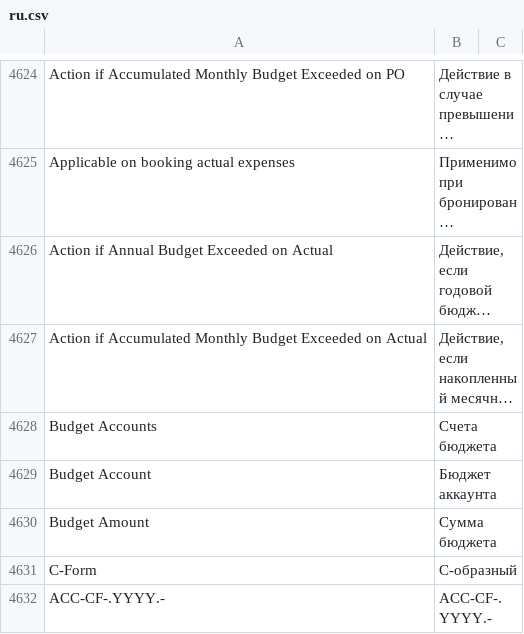
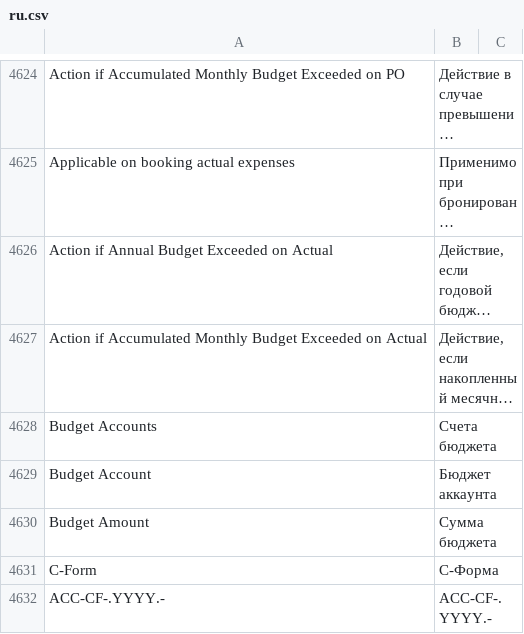
Before and after one commit to noec764/erpnext, a CSV file: erpnext/translations/ru.csv, drawn as a sheet; only a part is shown, gaps mark what is left out; long unchanged cells end in …; the diff covers the shown part only.

```diff
--- a/erpnext/translations/ru.csv
+++ b/erpnext/translations/ru.csv
@@ -4630,3 +4630,3 @@ Budget Account,Бюджет аккаунта,
 Budget Amount,Сумма бюджета,
-C-Form,C-образный,
+C-Form,C-Форма,
 ACC-CF-.YYYY.-,ACC-CF-.YYYY.-,
```
Also changed, not shown: 5 added rows and 58 edited cells elsewhere in this file.
